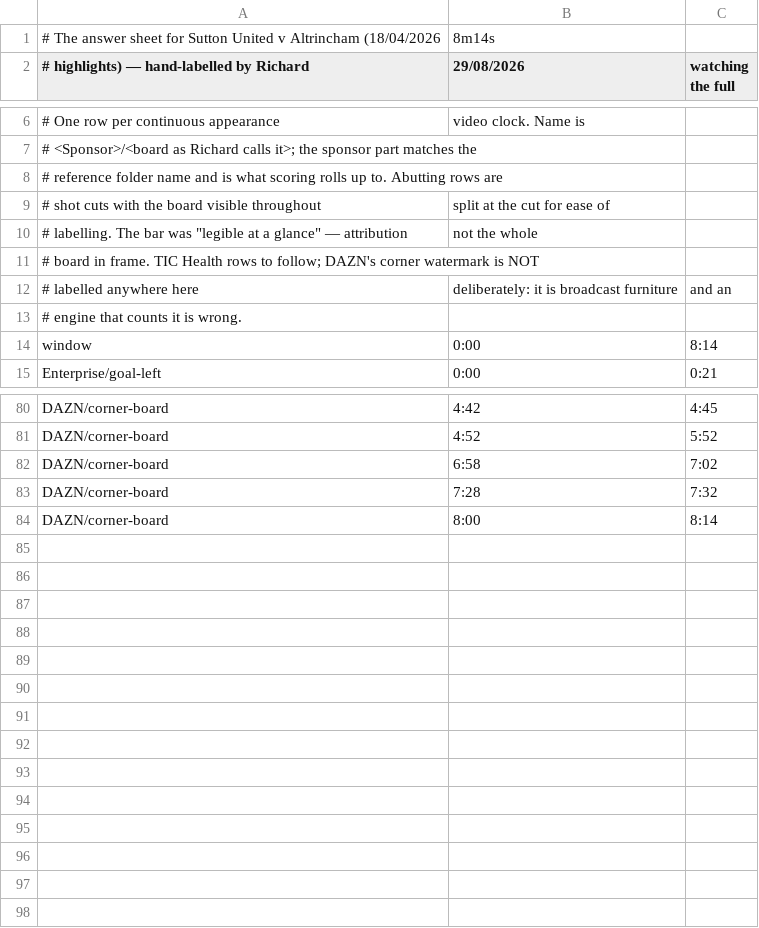
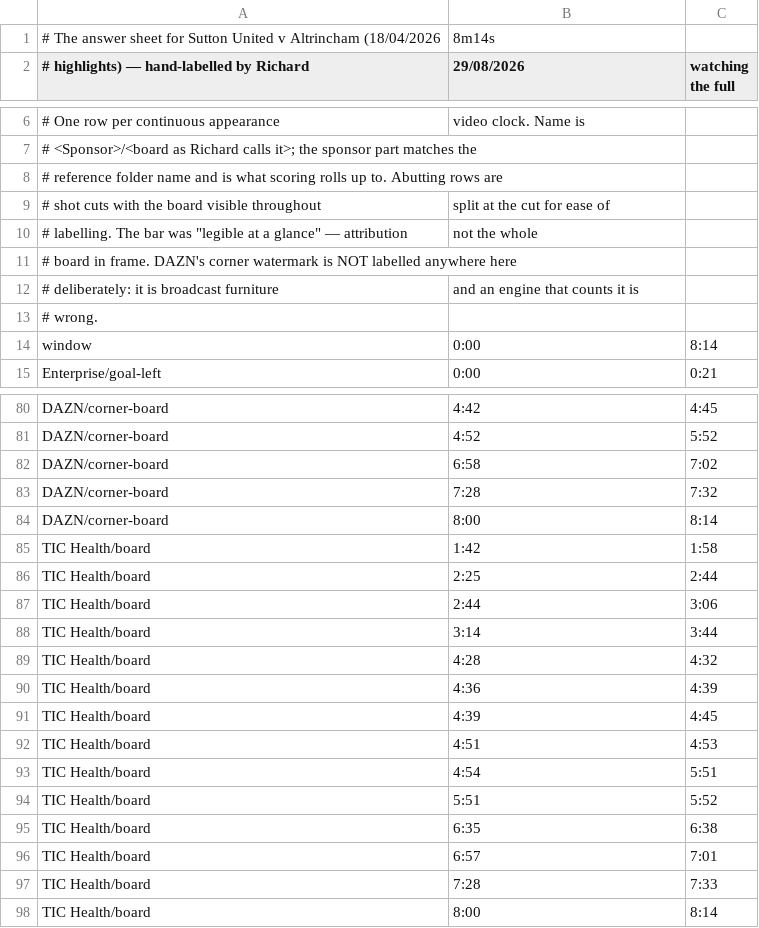
Before and after one commit to thenationalleague/nl-tools, a CSV file: system/board-exposure/labels/2026-04-18-sutton-united-v-altrincham.csv, drawn as a sheet; only a part is shown, gaps mark what is left out.

```diff
--- a/system/board-exposure/labels/2026-04-18-sutton-united-v-altrincham.csv
+++ b/system/board-exposure/labels/2026-04-18-sutton-united-v-altrincham.csv
@@ -10,5 +10,5 @@
 # labelling. The bar was "legible at a glance" — attribution, not the whole
-# board in frame. TIC Health rows to follow; DAZN's corner watermark is NOT
-# labelled anywhere here, deliberately: it is broadcast furniture, and an
-# engine that counts it is wrong.
+# board in frame. DAZN's corner watermark is NOT labelled anywhere here,
+# deliberately: it is broadcast furniture, and an engine that counts it is
+# wrong.
 window,0:00,8:14
@@ -84 +84,15 @@ DAZN/corner-board,7:28,7:32
 DAZN/corner-board,8:00,8:14
+TIC Health/board,1:42,1:58
+TIC Health/board,2:25,2:44
+TIC Health/board,2:44,3:06
+TIC Health/board,3:14,3:44
+TIC Health/board,4:28,4:32
+TIC Health/board,4:36,4:39
+TIC Health/board,4:39,4:45
+TIC Health/board,4:51,4:53
+TIC Health/board,4:54,5:51
+TIC Health/board,5:51,5:52
+TIC Health/board,6:35,6:38
+TIC Health/board,6:57,7:01
+TIC Health/board,7:28,7:33
+TIC Health/board,8:00,8:14
```
